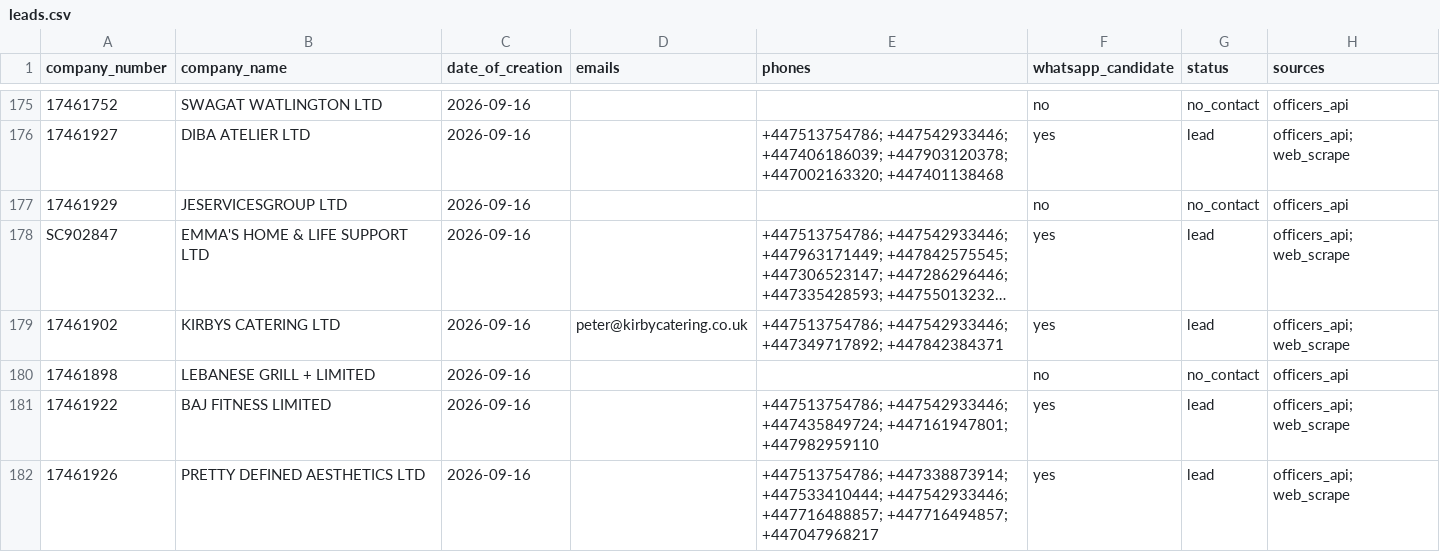
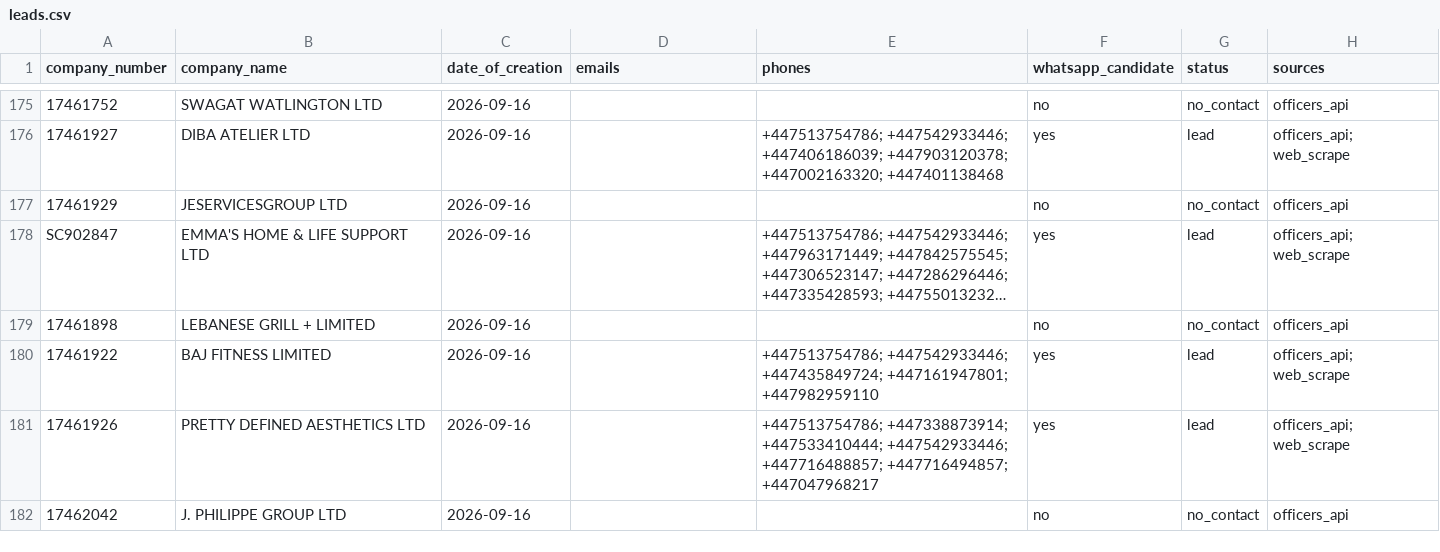
Before and after one commit to ops551/data-pipeline-test, a CSV file: leads.csv, drawn as a sheet; only a part is shown, gaps mark what is left out; the shorter side is filled out with more unchanged rows; long unchanged cells end in …; the diff names each change by its address in the sheet, - before the commit and + after, or states it on an @@ line.

Commit message:
chore(outreach): auto-replenish and update sent leads [run 36503869424]

```diff
--- a/leads.csv
+++ b/leads.csv
-row 179: 17461902 | KIRBYS CATERING LTD | 2026-09-16 | peter@kirbycatering.co.uk | +447513754786; +447542933446; +447349717892; +447842384371 | yes | lead | officers_api; web_scrape
```
Also changed, not shown: sent_leads.csv.
